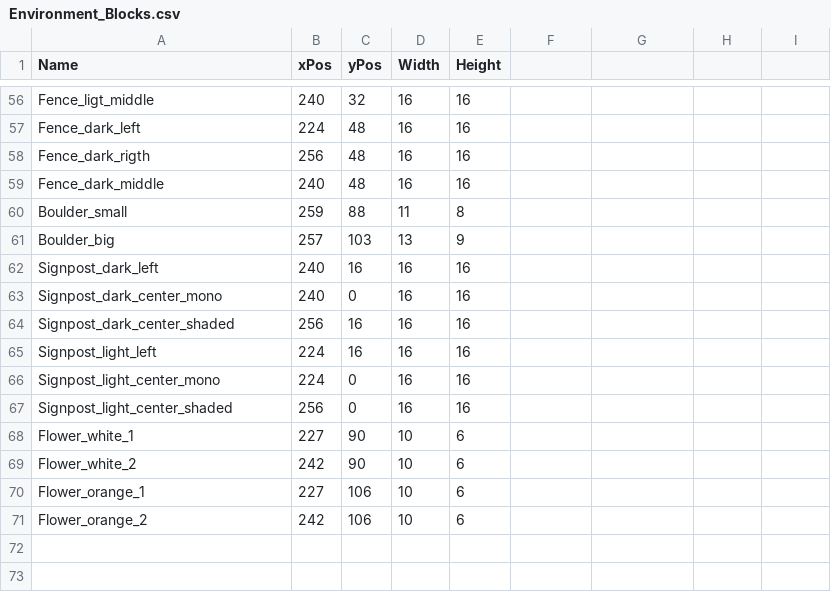
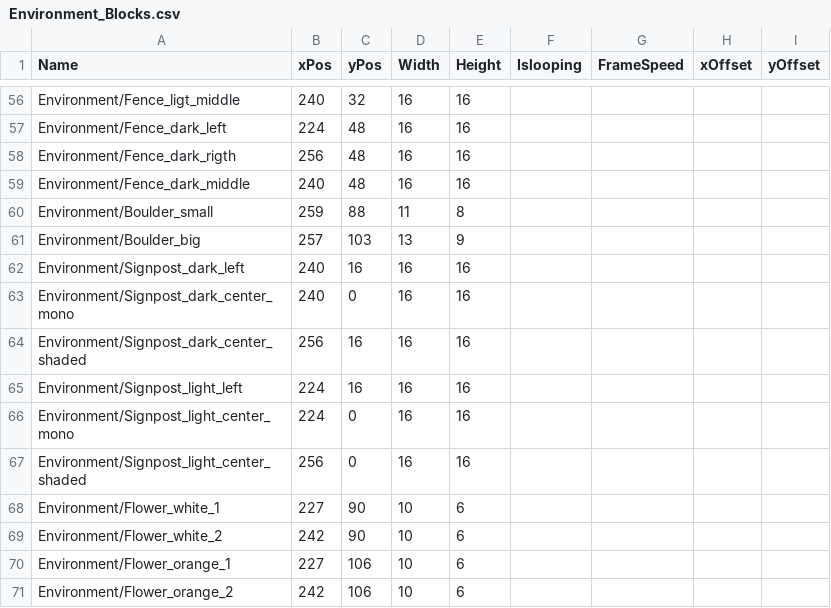
Before and after one commit to zenohattas/GameProject2EA, a CSV file: GameProjectCode/GameProjectCode/Content/Environment_Blocks.csv, drawn as a sheet; only a part is shown, gaps mark what is left out; the diff covers the shown part only; the diff names each change by its address in the sheet, - before the commit and + after, or states it on an @@ line.

```diff
--- a/GameProjectCode/GameProjectCode/Content/Environment_Blocks.csv
+++ b/GameProjectCode/GameProjectCode/Content/Environment_Blocks.csv
-F1: (empty)
+F1: Islooping
-G1: (empty)
+G1: FrameSpeed
-H1: (empty)
+H1: xOffset
-I1: (empty)
+I1: yOffset
-A56 (Name): Fence_ligt_middle
+A56 (Name): Environment/Fence_ligt_middle
-A57 (Name): Fence_dark_left
+A57 (Name): Environment/Fence_dark_left
-A58 (Name): Fence_dark_rigth
+A58 (Name): Environment/Fence_dark_rigth
-A59 (Name): Fence_dark_middle
+A59 (Name): Environment/Fence_dark_middle
-A60 (Name): Boulder_small
+A60 (Name): Environment/Boulder_small
-A61 (Name): Boulder_big
+A61 (Name): Environment/Boulder_big
-A62 (Name): Signpost_dark_left
+A62 (Name): Environment/Signpost_dark_left
-A63 (Name): Signpost_dark_center_mono
+A63 (Name): Environment/Signpost_dark_center_mono
-A64 (Name): Signpost_dark_center_shaded
+A64 (Name): Environment/Signpost_dark_center_shaded
-A65 (Name): Signpost_light_left
+A65 (Name): Environment/Signpost_light_left
-A66 (Name): Signpost_light_center_mono
+A66 (Name): Environment/Signpost_light_center_mono
-A67 (Name): Signpost_light_center_shaded
+A67 (Name): Environment/Signpost_light_center_shaded
-A68 (Name): Flower_white_1
+A68 (Name): Environment/Flower_white_1
-A69 (Name): Flower_white_2
+A69 (Name): Environment/Flower_white_2
-A70 (Name): Flower_orange_1
+A70 (Name): Environment/Flower_orange_1
-A71 (Name): Flower_orange_2
+A71 (Name): Environment/Flower_orange_2
```
Also changed, not shown: 55 edited cells elsewhere in this file, GameProjectCode/GameProjectCode/Content/Spritesheet_Adventurer_Left.csv, GameProjectCode/GameProjectCode/Content/Spritesheet_Adventurer_Right.csv.
